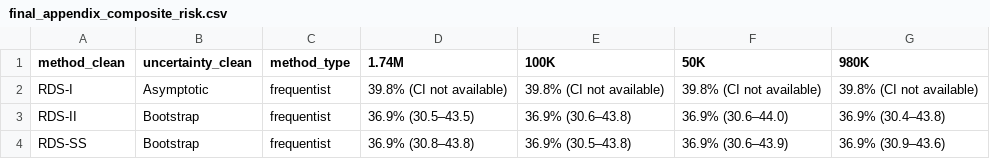
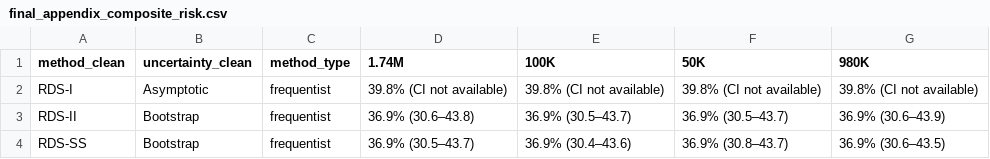
Before and after one commit to smoser11/DWeMSinUK, a CSV file: output/tables/final_appendix_composite_risk.csv, drawn as a sheet.

```diff
--- a/output/tables/final_appendix_composite_risk.csv
+++ b/output/tables/final_appendix_composite_risk.csv
@@ -2,3 +2,3 @@
 "RDS-I","Asymptotic","frequentist","39.8% (CI not available)","39.8% (CI not available)","39.8% (CI not available)","39.8% (CI not available)"
-"RDS-II","Bootstrap","frequentist","36.9% (30.5–43.5)","36.9% (30.6–43.8)","36.9% (30.6–44.0)","36.9% (30.4–43.8)"
-"RDS-SS","Bootstrap","frequentist","36.9% (30.8–43.8)","36.9% (30.5–43.8)","36.9% (30.6–43.9)","36.9% (30.9–43.6)"
+"RDS-II","Bootstrap","frequentist","36.9% (30.6–43.8)","36.9% (30.5–43.7)","36.9% (30.5–43.7)","36.9% (30.6–43.9)"
+"RDS-SS","Bootstrap","frequentist","36.9% (30.5–43.7)","36.9% (30.4–43.6)","36.9% (30.8–43.7)","36.9% (30.6–43.5)"
```
Also changed, not shown: output/tables/final_appendix_access_to_help_rds.csv, output/tables/final_appendix_document_withholding_rds.csv, 9 other files.
